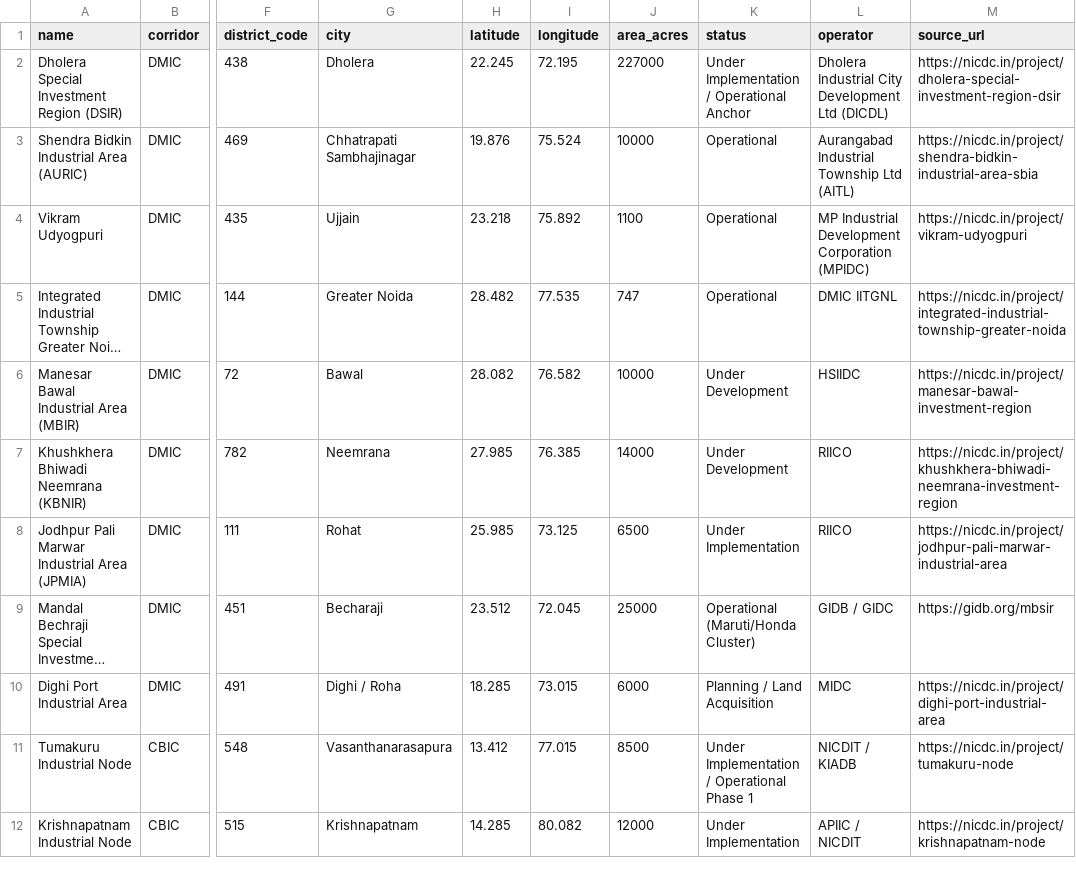
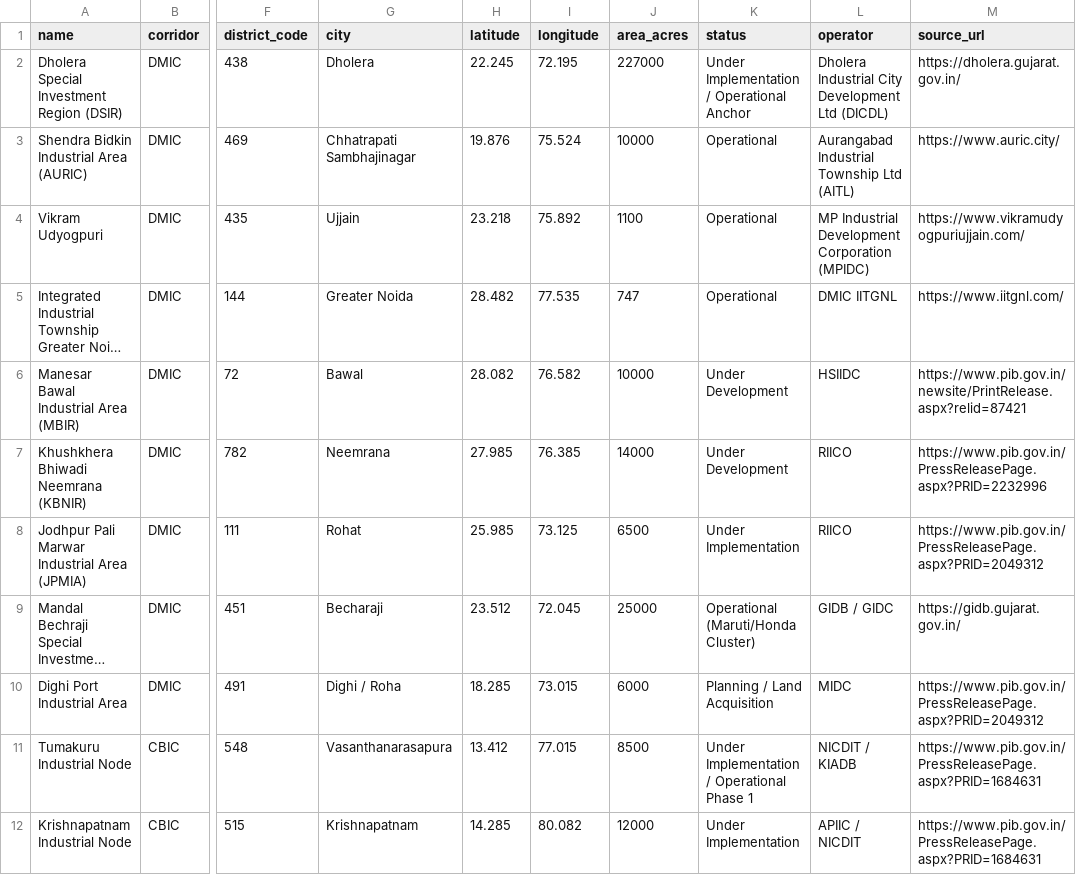
Before and after one commit to subhams07/gisindia4logistics, a CSV file: data/logistics_hubs/industrial_nodes.csv, drawn as a sheet; only a part is shown, gaps mark what is left out; long unchanged cells end in …; the diff covers the shown part only; the diff names each change by its address in the sheet, - before the commit and + after, or states it on an @@ line.

Commit message:
Complete audit #49: verified NICDC nodes, Prayagraj IMC, builder/audit fixes & tests

```diff
--- a/data/logistics_hubs/industrial_nodes.csv
+++ b/data/logistics_hubs/industrial_nodes.csv
-M2 (source_url): https://nicdc.in/project/dholera-special-investment-region-dsir
+M2 (source_url): https://dholera.gujarat.gov.in/
-M3 (source_url): https://nicdc.in/project/shendra-bidkin-industrial-area-sbia
+M3 (source_url): https://www.auric.city/
-M4 (source_url): https://nicdc.in/project/vikram-udyogpuri
+M4 (source_url): https://www.vikramudyogpuriujjain.com/
-M5 (source_url): https://nicdc.in/project/integrated-industrial-township-greater-noida
+M5 (source_url): https://www.iitgnl.com/
-M6 (source_url): https://nicdc.in/project/manesar-bawal-investment-region
+M6 (source_url): https://www.pib.gov.in/newsite/PrintRelease.aspx?relid=87421
-M7 (source_url): https://nicdc.in/project/khushkhera-bhiwadi-neemrana-investment-region
+M7 (source_url): https://www.pib.gov.in/PressReleasePage.aspx?PRID=2232996
-M8 (source_url): https://nicdc.in/project/jodhpur-pali-marwar-industrial-area
+M8 (source_url): https://www.pib.gov.in/PressReleasePage.aspx?PRID=2049312
-M9 (source_url): https://gidb.org/mbsir
+M9 (source_url): https://gidb.gujarat.gov.in/
-M10 (source_url): https://nicdc.in/project/dighi-port-industrial-area
+M10 (source_url): https://www.pib.gov.in/PressReleasePage.aspx?PRID=2049312
-M11 (source_url): https://nicdc.in/project/tumakuru-node
+M11 (source_url): https://www.pib.gov.in/PressReleasePage.aspx?PRID=1684631
-M12 (source_url): https://nicdc.in/project/krishnapatnam-node
+M12 (source_url): https://www.pib.gov.in/PressReleasePage.aspx?PRID=1684631
```
Also changed, not shown: 1 added row, 1 removed row and 9 edited cells elsewhere in this file, 11 other files.
